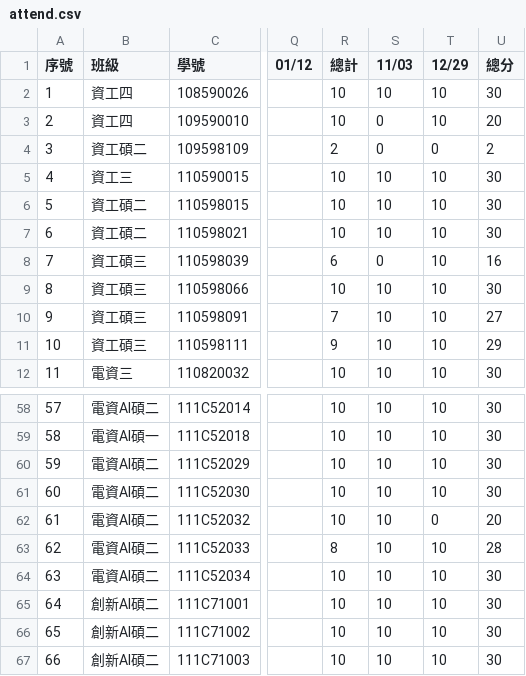
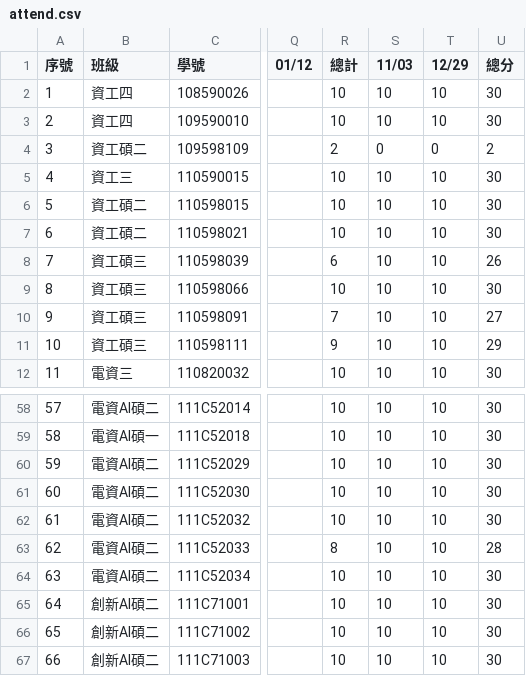
Before and after one commit to yungpei/vis2023f_grade, a CSV file: csv/attend.csv, drawn as a sheet; only a part is shown, gaps mark what is left out; the diff names each change by its address in the sheet, - before the commit and + after, or states it on an @@ line.

Commit message:
Update attend.csv

```diff
--- a/csv/attend.csv
+++ b/csv/attend.csv
-S3 (11/03): 0
+S3 (11/03): 10
-U3 (總分): 20
+U3 (總分): 30
-S8 (11/03): 0
+S8 (11/03): 10
-U8 (總分): 16
+U8 (總分): 26
-T62 (12/29): 0
+T62 (12/29): 10
-U62 (總分): 20
+U62 (總分): 30
```
